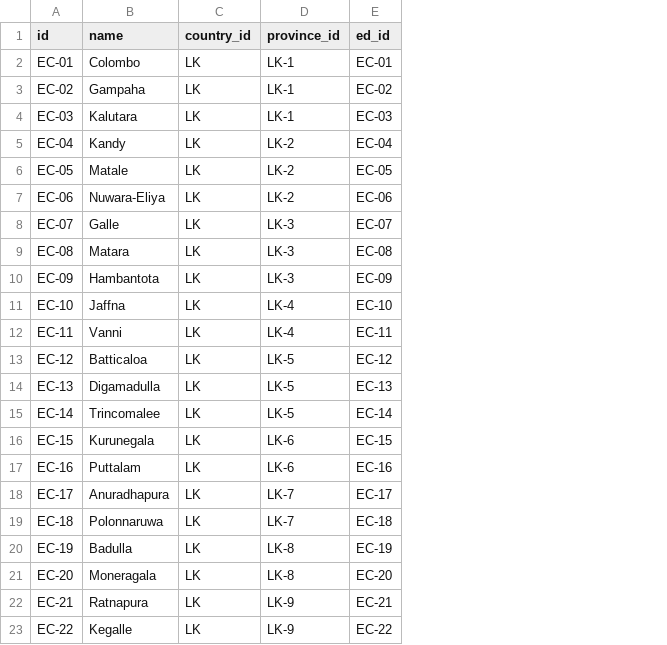
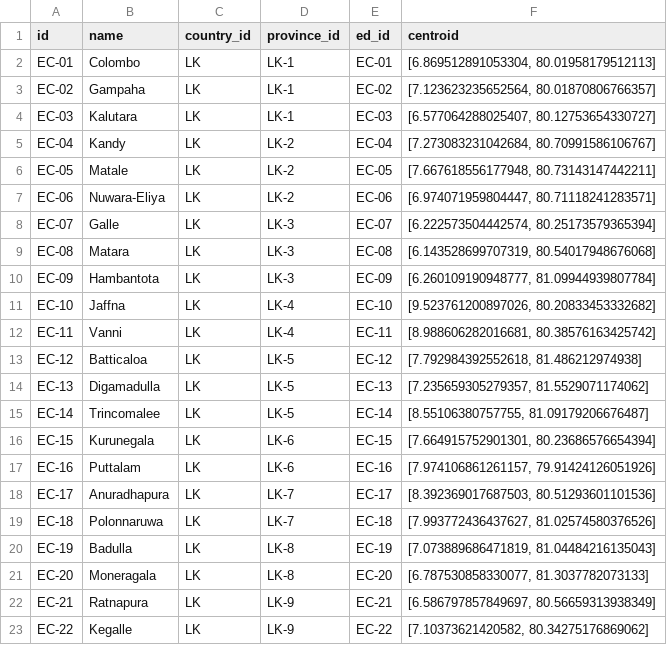
Before and after one commit to vibhatha/gig-data, a TSV file: ed.tsv, drawn as a sheet; the diff names each change by its address in the sheet, - before the commit and + after, or states it on an @@ line.

Commit message:
Added centroids to non-regions

```diff
--- a/ed.tsv
+++ b/ed.tsv
+column F (centroid), rows 2-23: [6.869512891053304, 80.01958179512113] | [7.123623235652564, 80.01870806766357] | [6.577064288025407, 80.12753654330727] | [7.273083231042684, 80.70991586106767] | [7.667618556177948, 80.73143147442211] | [6.974071959804447, 80.71118241283571] | [6.222573504442574, 80.25173579365394] | [6.143528699707319, 80.54017948676068] | [6.260109190948777, 81.09944939807784] | [9.523761200897026, 80.20833453332682] | [8.988606282016681, 80.38576163425742] | [7.792984392552618, 81.486212974938] | [7.235659305279357, 81.5529071174062] | [8.55106380757755, 81.09179206676487] | [7.664915752901301, 80.23686576654394] | [7.974106861261157, 79.91424126051926] | [8.392369017687503, 80.51293601101536] | [7.993772436437627, 81.02574580376526] | [7.073889686471819, 81.04484216135043] | [6.787530858330077, 81.3037782073133] | [6.586797857849697, 80.56659313938349] | [7.10373621420582, 80.34275176869062]
```
Also changed, not shown: 10 other files.
